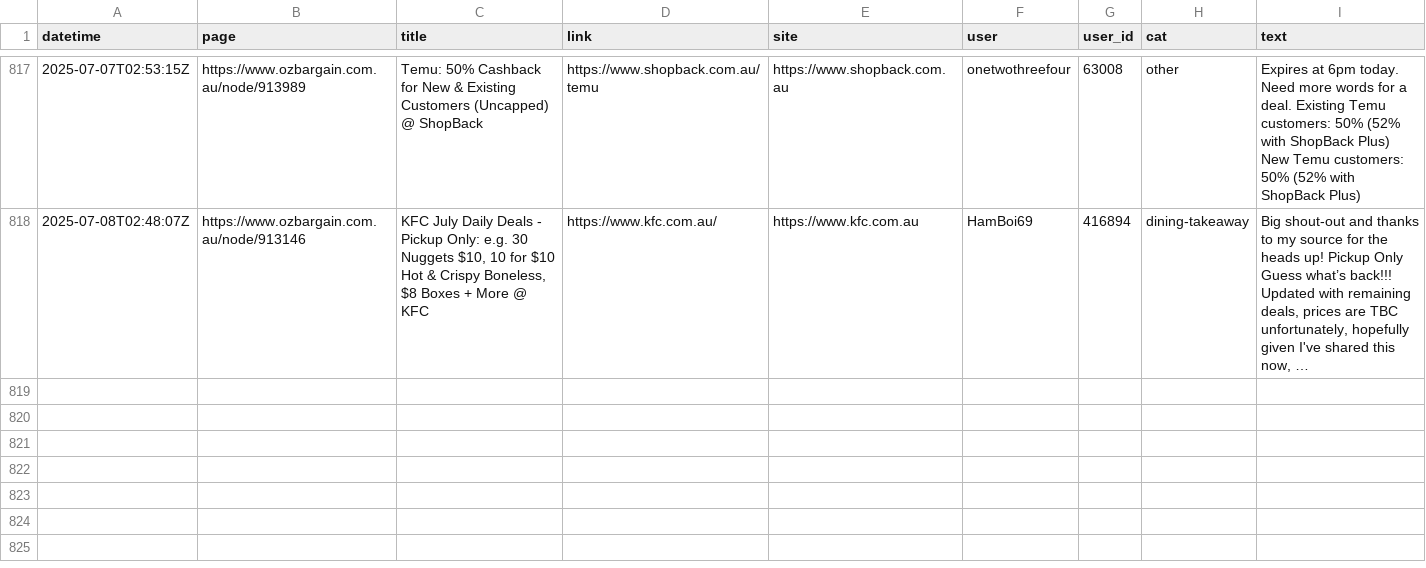
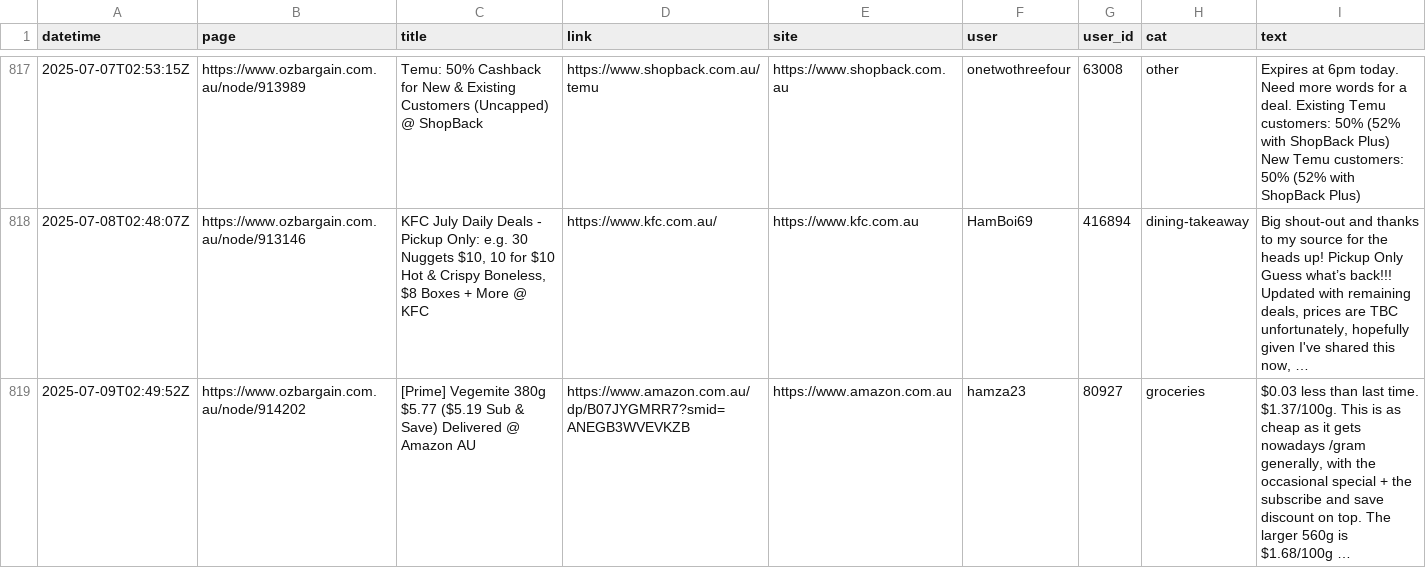
Before and after one commit to ntworthk/car-loans, a CSV file: data/scraped_ob.csv, drawn as a sheet; only a part is shown, gaps mark what is left out; the diff names each change by its address in the sheet, - before the commit and + after, or states it on an @@ line.

Commit message:
refreshing data

```diff
--- a/data/scraped_ob.csv
+++ b/data/scraped_ob.csv
+row 819: 2025-07-09T02:49:52Z | https://www.ozbargain.com.au/node/914202 | [Prime] Vegemite 380g $5.77 ($5.19 Sub & Save) Delivered @ Amazon AU | https://www.amazon.com.au/dp/B07JYGMRR7?smid=ANEGB3WVEVKZB | https://www.amazon.com.au | hamza23 | 80927 | groceries | $0.03 less than last time. $1.37/100g. This is as cheap as it gets nowadays /gram generally, with the occasional special + the subscribe and save discount on top. The larger 560g is $1.68/100g …
```
Also changed, not shown: 13 other files.
